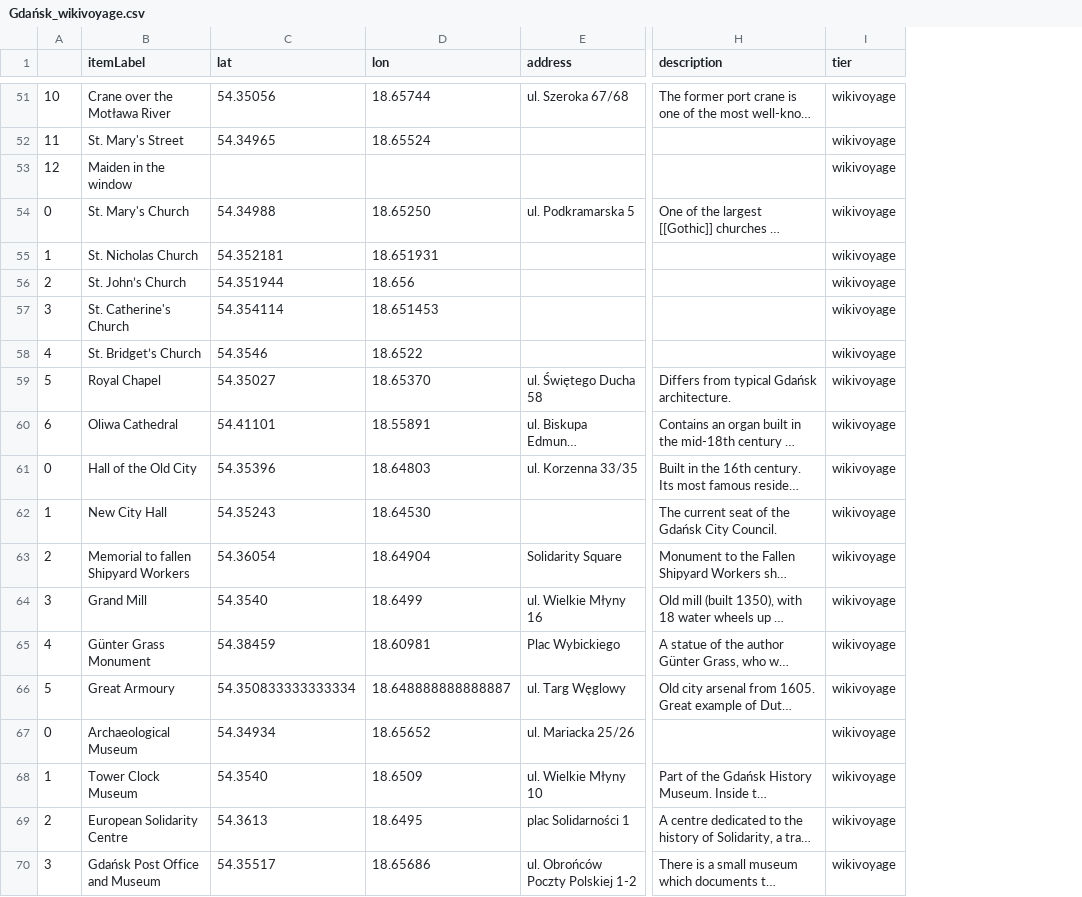
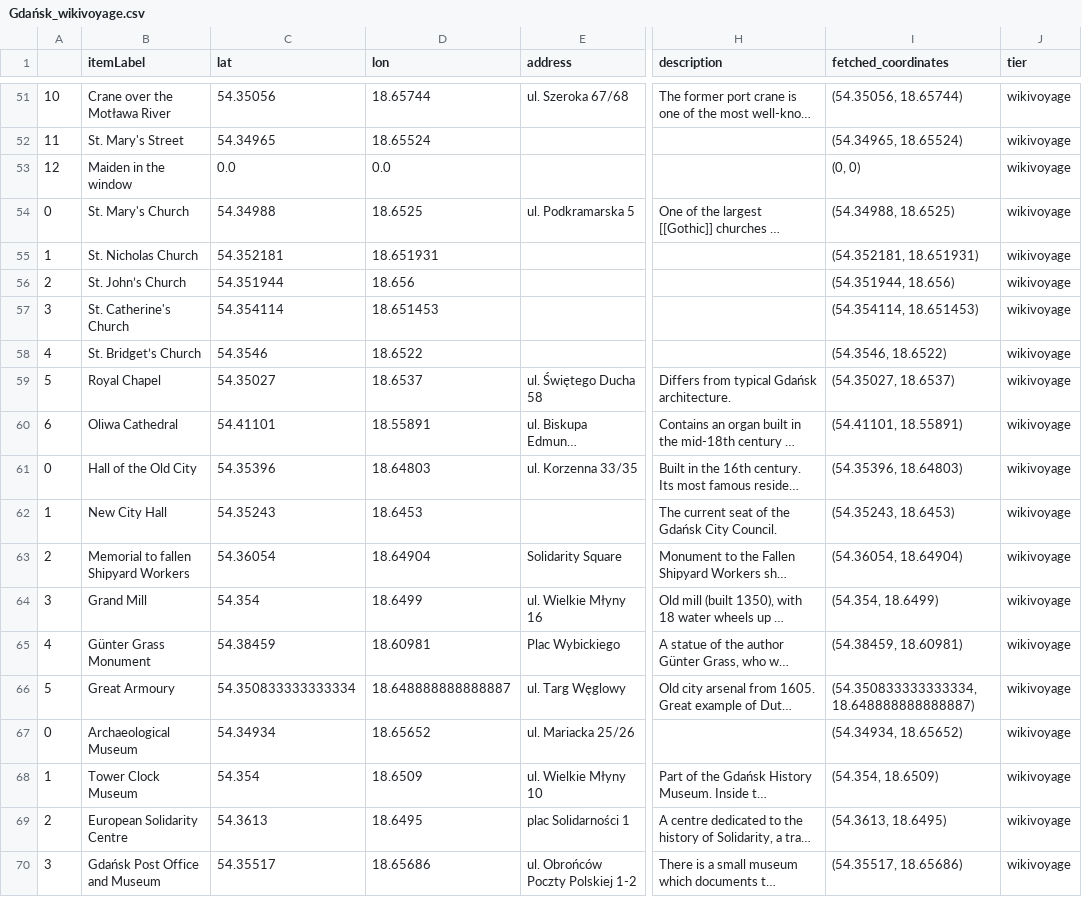
Before and after one commit to geldbogen/Wikipedia_Map_Maker, a CSV file: data/Gdańsk/Gdańsk_wikivoyage.csv, drawn as a sheet; only a part is shown, gaps mark what is left out; long unchanged cells end in …; the diff covers the shown part only; the diff names each change by its address in the sheet, - before the commit and + after, or states it on an @@ line.

```diff
--- a/data/Gdańsk/Gdańsk_wikivoyage.csv
+++ b/data/Gdańsk/Gdańsk_wikivoyage.csv
+column I (fetched_coordinates), rows 51-70: (54.35056, 18.65744) | (54.34965, 18.65524) | (0, 0) | (54.34988, 18.6525) | (54.352181, 18.651931) | (54.351944, 18.656) | (54.354114, 18.651453) | (54.3546, 18.6522) | (54.35027, 18.6537) | (54.41101, 18.55891) | (54.35396, 18.64803) | (54.35243, 18.6453) | (54.36054, 18.64904) | (54.354, 18.6499) | (54.38459, 18.60981) | (54.350833333333334, 18.648888888888887) | (54.34934, 18.65652) | (54.354, 18.6509) | (54.3613, 18.6495) | (54.35517, 18.65686)
-C53 (lat): (empty)
+C53 (lat): 0.0
-D53 (lon): (empty)
+D53 (lon): 0.0
-D54 (lon): 18.65250
+D54 (lon): 18.6525
-D59 (lon): 18.65370
+D59 (lon): 18.6537
-D62 (lon): 18.64530
+D62 (lon): 18.6453
-C64 (lat): 54.3540
+C64 (lat): 54.354
-C68 (lat): 54.3540
+C68 (lat): 54.354
```
Also changed, not shown: 137 edited cells elsewhere in this file, data/54-37291594803361_18-649425331648146.csv, data/Gdańsk/Gdańsk_places.csv, 7 other files.
